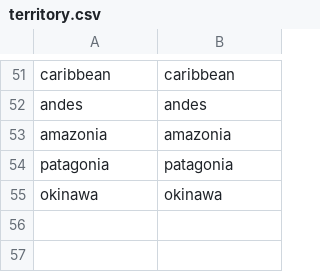
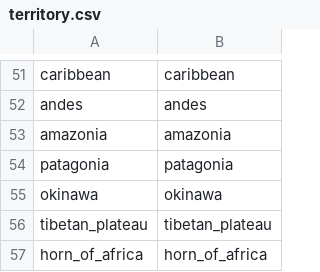
Before and after one commit to renaissancor/anagnosis, a CSV file: csvs/territory.csv, drawn as a sheet; only a part is shown, gaps mark what is left out; the diff names each change by its address in the sheet, - before the commit and + after, or states it on an @@ line.

```diff
--- a/csvs/territory.csv
+++ b/csvs/territory.csv
+row 56: tibetan_plateau | tibetan_plateau
+row 57: horn_of_africa | horn_of_africa
```
Also changed, not shown: 1 other file.
